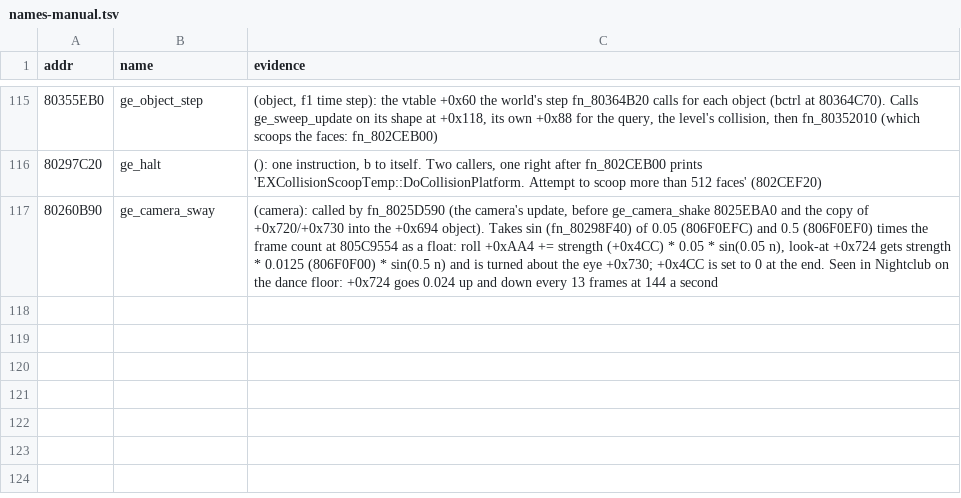
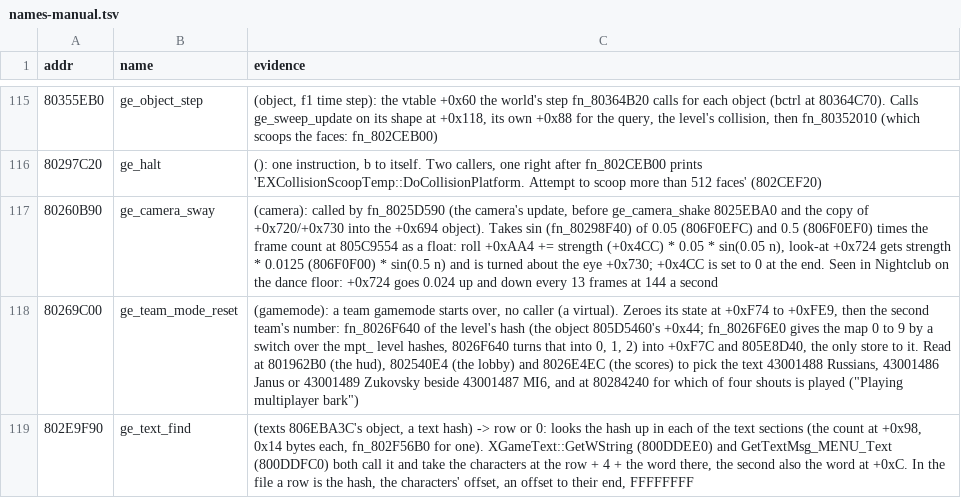
Before and after one commit to Coockie1173/Janus-Project, a TSV file: config/names-manual.tsv, drawn as a sheet; only a part is shown, gaps mark what is left out; the diff names each change by its address in the sheet, - before the commit and + after, or states it on an @@ line.

Commit message:
mod levels name their teams

```diff
--- a/config/names-manual.tsv
+++ b/config/names-manual.tsv
+row 118: 80269C00 | ge_team_mode_reset | (gamemode): a team gamemode starts over, no caller (a virtual). Zeroes its state at +0xF74 to +0xFE9, then the second team's number: fn_8026F640 of the level's hash (the object 805D5460's +0x44; fn_8026F6E0 gives the map 0 to 9 by a switch over the mpt_ level hashes, 8026F640 turns that into 0, 1, 2) into +0xF7C and 805E8D40, the only store to it. Read at 801962B0 (the hud), 802540E4 (the lobby) and 8026E4EC (the scores) to pick the text 43001488 Russians, 43001486 Janus or 43001489 Zukovsky beside 43001487 MI6, and at 80284240 for which of four shouts is played ("Playing multiplayer bark")
+row 119: 802E9F90 | ge_text_find | (texts 806EBA3C's object, a text hash) -> row or 0: looks the hash up in each of the text sections (the count at +0x98, 0x14 bytes each, fn_802F56B0 for one). XGameText::GetWString (800DDEE0) and GetTextMsg_MENU_Text (800DDFC0) both call it and take the characters at the row + 4 + the word there, the second also the word at +0xC. In the file a row is the hash, the characters' offset, an offset to their end, FFFFFFFF
```
Also changed, not shown: 3 other files.
